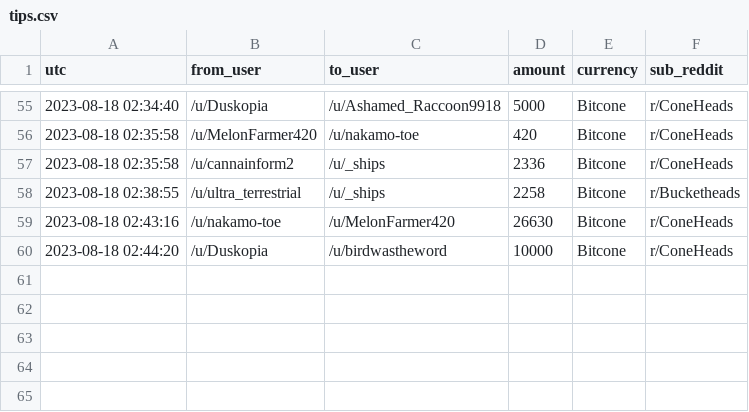
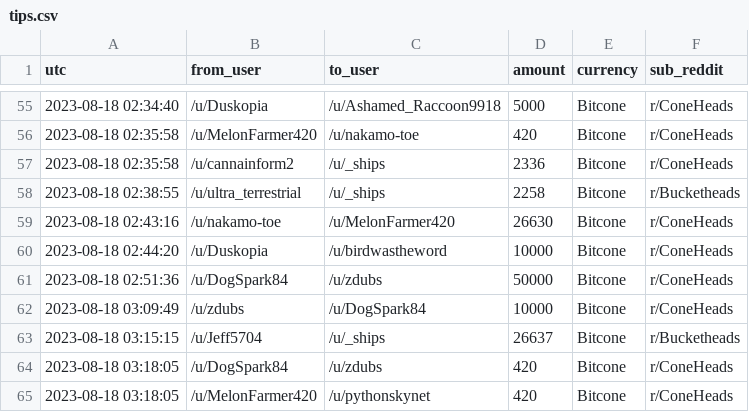
Before and after one commit to birdwastheword/Coneheads-Tip-Leaderboard, a CSV file: runs/2023-08-18/tips.csv, drawn as a sheet; only a part is shown, gaps mark what is left out; the diff names each change by its address in the sheet, - before the commit and + after, or states it on an @@ line.

```diff
--- a/runs/2023-08-18/tips.csv
+++ b/runs/2023-08-18/tips.csv
+row 61: 2023-08-18 02:51:36 | /u/DogSpark84 | /u/zdubs | 50000 | Bitcone | r/ConeHeads
+row 62: 2023-08-18 03:09:49 | /u/zdubs | /u/DogSpark84 | 10000 | Bitcone | r/ConeHeads
+row 63: 2023-08-18 03:15:15 | /u/Jeff5704 | /u/_ships | 26637 | Bitcone | r/Bucketheads
+row 64: 2023-08-18 03:18:05 | /u/DogSpark84 | /u/zdubs | 420 | Bitcone | r/ConeHeads
+row 65: 2023-08-18 03:18:05 | /u/MelonFarmer420 | /u/pythonskynet | 420 | Bitcone | r/ConeHeads
```
Also changed, not shown: 2 other files.
